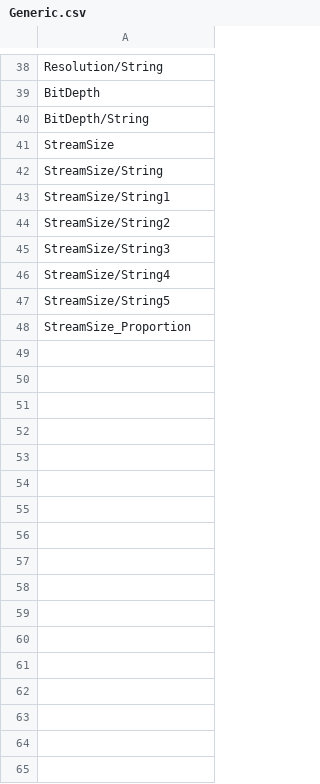
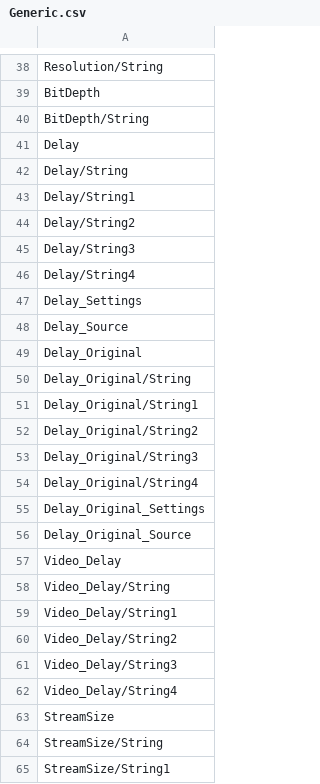
Before and after one commit to mediatest/mediatestLib, a CSV file: Source/Ressource/Text/Stream/Generic.csv, drawn as a sheet; only a part is shown, gaps mark what is left out; the shorter side is filled out with more unchanged rows.

```diff
--- a/Source/Ressource/Text/Stream/Generic.csv
+++ b/Source/Ressource/Text/Stream/Generic.csv
@@ -40,2 +40,24 @@ BitDepth
 BitDepth/String
+Delay
+Delay/String
+Delay/String1
+Delay/String2
+Delay/String3
+Delay/String4
+Delay_Settings
+Delay_Source
+Delay_Original
+Delay_Original/String
+Delay_Original/String1
+Delay_Original/String2
+Delay_Original/String3
+Delay_Original/String4
+Delay_Original_Settings
+Delay_Original_Source
+Video_Delay
+Video_Delay/String
+Video_Delay/String1
+Video_Delay/String2
+Video_Delay/String3
+Video_Delay/String4
 StreamSize
```
Also changed, not shown: Source/Ressource/Text/Stream/Audio.csv, Source/Ressource/Text/Stream/Menu.csv, 7 other files.
